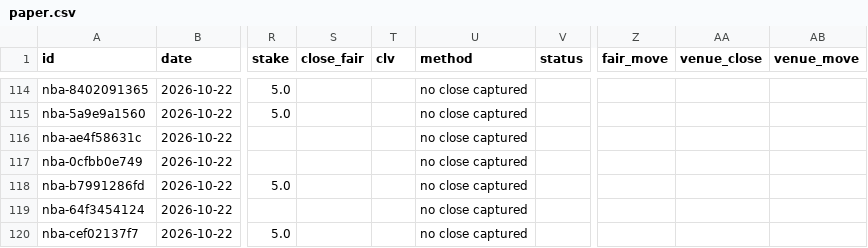
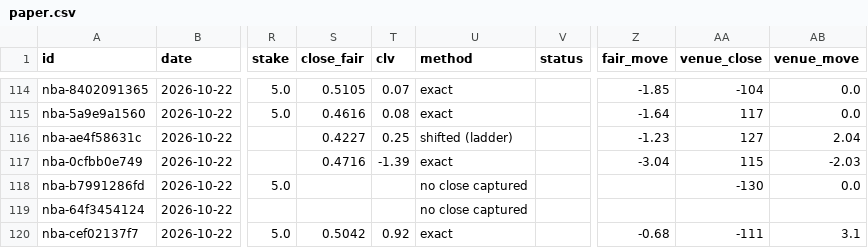
Before and after one commit to grahambirch99/beat-the-close, a CSV file: data/nba/paper.csv, drawn as a sheet; only a part is shown, gaps mark what is left out; the diff covers the shown part only; the diff names each change by its address in the sheet, - before the commit and + after, or states it on an @@ line.

```diff
--- a/data/nba/paper.csv
+++ b/data/nba/paper.csv
-S114 (close_fair): (empty)
+S114 (close_fair): 0.5105
-T114 (clv): (empty)
+T114 (clv): 0.07
-U114:U115 (method): no close captured
+U114:U115 (method): exact
-Z114 (fair_move): (empty)
+Z114 (fair_move): -1.85
-AA114 (venue_close): (empty)
+AA114 (venue_close): -104
-AB114:AB115 (venue_move): (empty)
+AB114:AB115 (venue_move): 0.0
-S115 (close_fair): (empty)
+S115 (close_fair): 0.4616
-T115 (clv): (empty)
+T115 (clv): 0.08
-Z115 (fair_move): (empty)
+Z115 (fair_move): -1.64
-AA115 (venue_close): (empty)
+AA115 (venue_close): 117
-S116 (close_fair): (empty)
+S116 (close_fair): 0.4227
-T116 (clv): (empty)
+T116 (clv): 0.25
-U116 (method): no close captured
+U116 (method): shifted (ladder)
-Z116 (fair_move): (empty)
+Z116 (fair_move): -1.23
-AA116 (venue_close): (empty)
+AA116 (venue_close): 127
-AB116 (venue_move): (empty)
+AB116 (venue_move): 2.04
-S117 (close_fair): (empty)
+S117 (close_fair): 0.4716
-T117 (clv): (empty)
+T117 (clv): -1.39
-U117 (method): no close captured
+U117 (method): exact
-Z117 (fair_move): (empty)
+Z117 (fair_move): -3.04
-AA117 (venue_close): (empty)
+AA117 (venue_close): 115
-AB117 (venue_move): (empty)
+AB117 (venue_move): -2.03
-AA118 (venue_close): (empty)
+AA118 (venue_close): -130
-AB118 (venue_move): (empty)
+AB118 (venue_move): 0.0
-S120 (close_fair): (empty)
+S120 (close_fair): 0.5042
-T120 (clv): (empty)
+T120 (clv): 0.92
-U120 (method): no close captured
+U120 (method): exact
-Z120 (fair_move): (empty)
+Z120 (fair_move): -0.68
-AA120 (venue_close): (empty)
+AA120 (venue_close): -111
-AB120 (venue_move): (empty)
+AB120 (venue_move): 3.1
```
Also changed, not shown: 60 edited cells elsewhere in this file, 1 other file.
